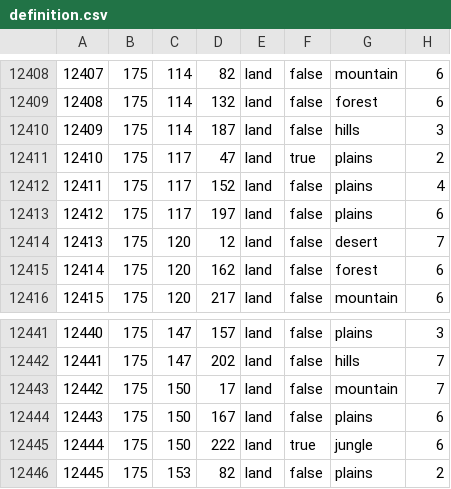
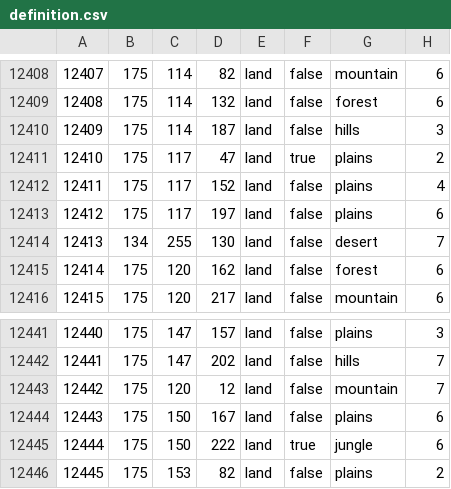
Before and after one commit to VsevolodBegletsov267/Fifties, a CSV file: map/definition.csv, drawn as a sheet; only a part is shown, gaps mark what is left out.

```diff
--- a/map/definition.csv
+++ b/map/definition.csv
@@ -12413,3 +12413,3 @@
 12412;175;117;197;land;false;plains;6
-12413;175;120;12;land;false;desert;7
+12413;134;255;130;land;false;desert;7
 12414;175;120;162;land;false;forest;6
@@ -12442,3 +12442,3 @@
 12441;175;147;202;land;false;hills;7
-12442;175;150;17;land;false;mountain;7
+12442;175;120;12;land;false;mountain;7
 12443;175;150;167;land;false;plains;6
```
Also changed, not shown: 21 other files.
